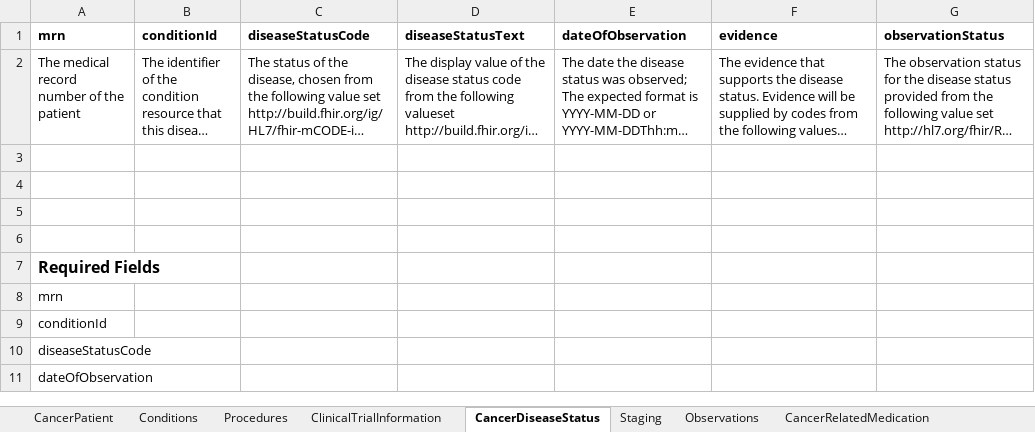
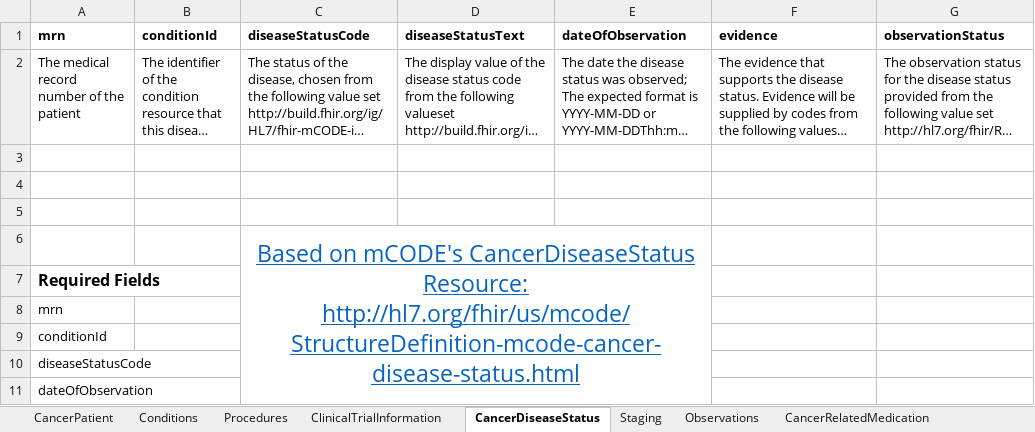
Before and after one commit to mcode/mcode-extraction-framework, an Excel workbook: docs/CSV_Templates.xlsx, sheet CancerDiseaseStatus, drawn as a sheet; long unchanged cells end in …; values as stored, in another font and other column widths than the file's, no borders; the diff names each change by its address in the sheet, - before the commit and + after, or states it on an @@ line.

Commit message:
linking information on resources in CSV_Templates

```diff
--- a/docs/CSV_Templates.xlsx (sheet CancerDiseaseStatus)
+++ b/docs/CSV_Templates.xlsx (sheet CancerDiseaseStatus)
-C6 (diseaseStatusCode): (empty)
+C6 (diseaseStatusCode): Based on mCODE's CancerDiseaseStatus Resource: http://hl7.org/fhir/us/mcode/StructureDefinition-mcode-cancer-disease-status.html
+C6:E11 merged
```
Also changed, not shown: sheet Staging, sheet TreatmentPlanChange, sheet Observations, sheet CancerPatient, sheet CancerRelatedMedication, sheet Conditions, 2 more sheets.
